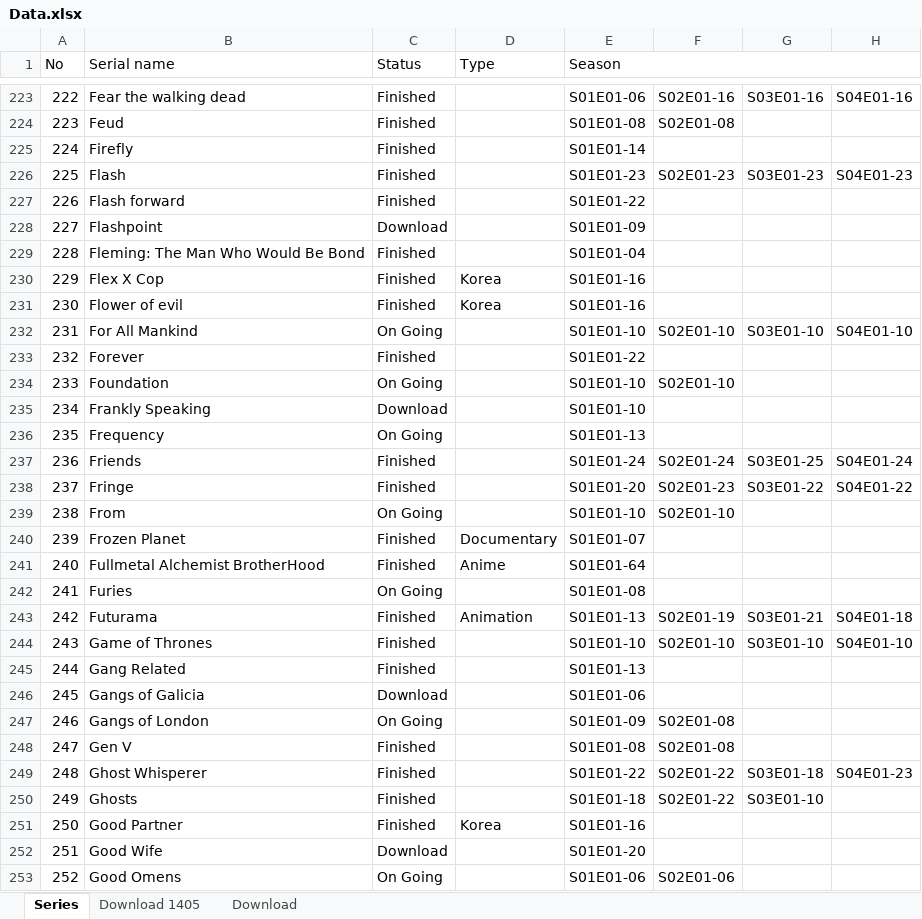
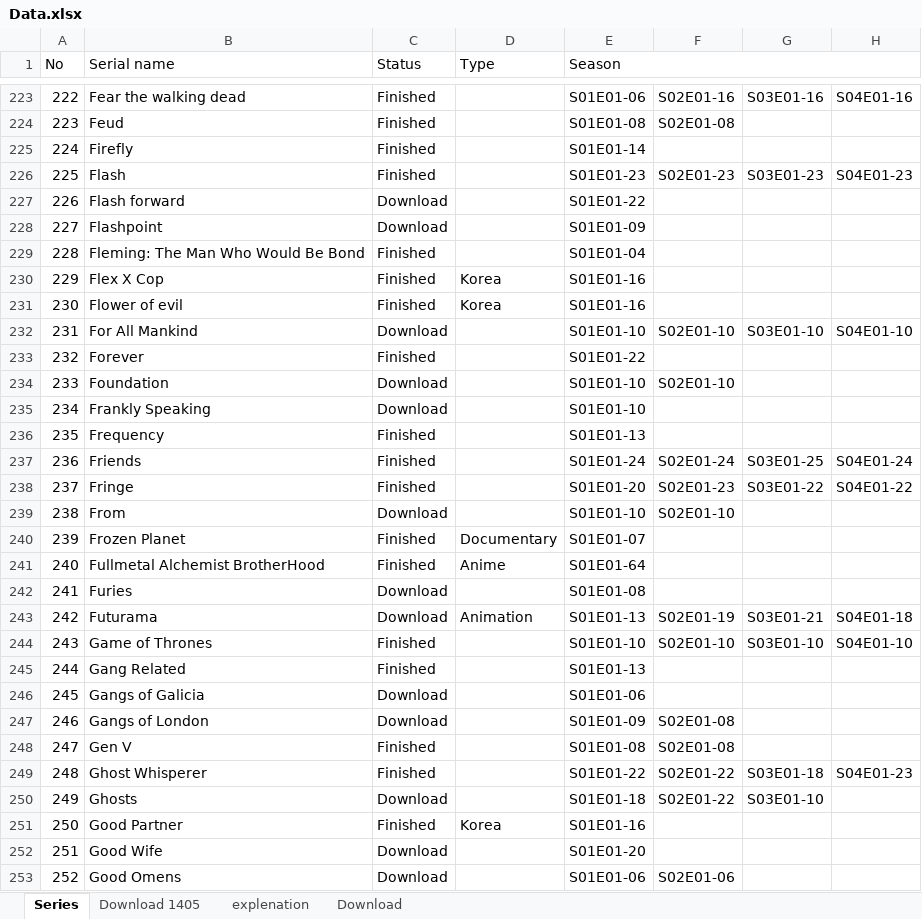
Before and after one commit to merahimi2002/Series, an Excel workbook: db/Data.xlsx, sheet Series, drawn as a sheet; only a part is shown, gaps mark what is left out; values as stored, in another font and other column widths than the file's, no cell formats; the diff covers the shown part only; the diff names each change by its address in the sheet, - before the commit and + after, or states it on an @@ line.

```diff
--- a/db/Data.xlsx (sheet Series)
+++ b/db/Data.xlsx (sheet Series)
+sheet tab: explenation
-C227 (Status): Finished
+C227 (Status): Download
-C232 (Status): On Going
+C232 (Status): Download
-C234 (Status): On Going
+C234 (Status): Download
-C236 (Status): On Going
+C236 (Status): Finished
-C239 (Status): On Going
+C239 (Status): Download
-C242 (Status): On Going
+C242 (Status): Download
-C243 (Status): Finished
+C243 (Status): Download
-C247 (Status): On Going
+C247 (Status): Download
-C250 (Status): Finished
+C250 (Status): Download
-C253 (Status): On Going
+C253 (Status): Download
```
Also changed, not shown: 1 removed row and 70 edited cells elsewhere in this sheet, sheet Download 1405, cell formats.
